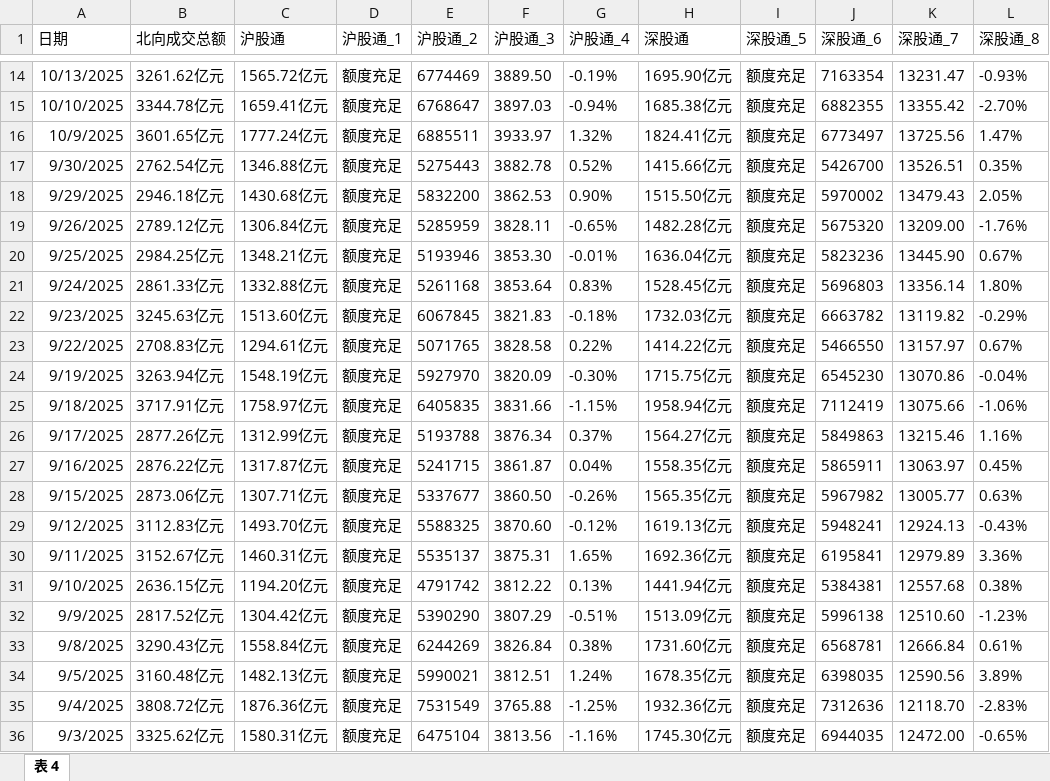
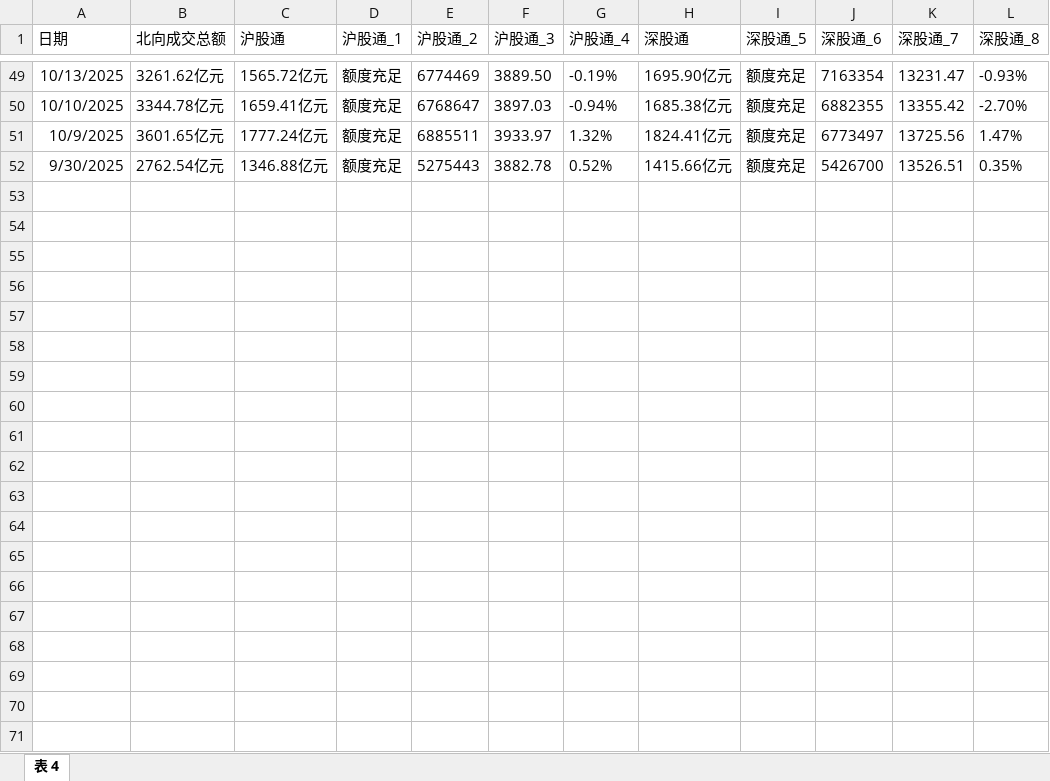
Before and after one commit to oficcejo/aiagents-stock, an Excel workbook: docs/北向数据示例.xlsx, sheet 表 4, drawn as a sheet; only a part is shown, gaps mark what is left out; values as stored, in another font and other column widths than the file's, no borders; table styles not drawn; removed rows and columns are numbered as before the commit, all else as after; the diff covers the shown part only; the diff names each change by its address in the sheet, - before the commit and + after, or states it on an @@ line.

```diff
--- a/docs/北向数据示例.xlsx (sheet 表 4)
+++ b/docs/北向数据示例.xlsx (sheet 表 4)
-row 18: 9/29/2025 | 2946.18亿元 | 1430.68亿元 | 额度充足 | 5832200 | 3862.53 | 0.90% | 1515.50亿元 | 额度充足 | 5970002 | 13479.43 | 2.05%
-row 19: 9/26/2025 | 2789.12亿元 | 1306.84亿元 | 额度充足 | 5285959 | 3828.11 | -0.65% | 1482.28亿元 | 额度充足 | 5675320 | 13209.00 | -1.76%
-row 20: 9/25/2025 | 2984.25亿元 | 1348.21亿元 | 额度充足 | 5193946 | 3853.30 | -0.01% | 1636.04亿元 | 额度充足 | 5823236 | 13445.90 | 0.67%
-row 21: 9/24/2025 | 2861.33亿元 | 1332.88亿元 | 额度充足 | 5261168 | 3853.64 | 0.83% | 1528.45亿元 | 额度充足 | 5696803 | 13356.14 | 1.80%
-row 22: 9/23/2025 | 3245.63亿元 | 1513.60亿元 | 额度充足 | 6067845 | 3821.83 | -0.18% | 1732.03亿元 | 额度充足 | 6663782 | 13119.82 | -0.29%
-row 23: 9/22/2025 | 2708.83亿元 | 1294.61亿元 | 额度充足 | 5071765 | 3828.58 | 0.22% | 1414.22亿元 | 额度充足 | 5466550 | 13157.97 | 0.67%
-row 24: 9/19/2025 | 3263.94亿元 | 1548.19亿元 | 额度充足 | 5927970 | 3820.09 | -0.30% | 1715.75亿元 | 额度充足 | 6545230 | 13070.86 | -0.04%
-row 25: 9/18/2025 | 3717.91亿元 | 1758.97亿元 | 额度充足 | 6405835 | 3831.66 | -1.15% | 1958.94亿元 | 额度充足 | 7112419 | 13075.66 | -1.06%
-row 26: 9/17/2025 | 2877.26亿元 | 1312.99亿元 | 额度充足 | 5193788 | 3876.34 | 0.37% | 1564.27亿元 | 额度充足 | 5849863 | 13215.46 | 1.16%
-row 27: 9/16/2025 | 2876.22亿元 | 1317.87亿元 | 额度充足 | 5241715 | 3861.87 | 0.04% | 1558.35亿元 | 额度充足 | 5865911 | 13063.97 | 0.45%
-row 28: 9/15/2025 | 2873.06亿元 | 1307.71亿元 | 额度充足 | 5337677 | 3860.50 | -0.26% | 1565.35亿元 | 额度充足 | 5967982 | 13005.77 | 0.63%
-row 29: 9/12/2025 | 3112.83亿元 | 1493.70亿元 | 额度充足 | 5588325 | 3870.60 | -0.12% | 1619.13亿元 | 额度充足 | 5948241 | 12924.13 | -0.43%
-row 30: 9/11/2025 | 3152.67亿元 | 1460.31亿元 | 额度充足 | 5535137 | 3875.31 | 1.65% | 1692.36亿元 | 额度充足 | 6195841 | 12979.89 | 3.36%
-row 31: 9/10/2025 | 2636.15亿元 | 1194.20亿元 | 额度充足 | 4791742 | 3812.22 | 0.13% | 1441.94亿元 | 额度充足 | 5384381 | 12557.68 | 0.38%
-row 32: 9/9/2025 | 2817.52亿元 | 1304.42亿元 | 额度充足 | 5390290 | 3807.29 | -0.51% | 1513.09亿元 | 额度充足 | 5996138 | 12510.60 | -1.23%
-row 33: 9/8/2025 | 3290.43亿元 | 1558.84亿元 | 额度充足 | 6244269 | 3826.84 | 0.38% | 1731.60亿元 | 额度充足 | 6568781 | 12666.84 | 0.61%
-row 34: 9/5/2025 | 3160.48亿元 | 1482.13亿元 | 额度充足 | 5990021 | 3812.51 | 1.24% | 1678.35亿元 | 额度充足 | 6398035 | 12590.56 | 3.89%
-row 35: 9/4/2025 | 3808.72亿元 | 1876.36亿元 | 额度充足 | 7531549 | 3765.88 | -1.25% | 1932.36亿元 | 额度充足 | 7312636 | 12118.70 | -2.83%
-row 36: 9/3/2025 | 3325.62亿元 | 1580.31亿元 | 额度充足 | 6475104 | 3813.56 | -1.16% | 1745.30亿元 | 额度充足 | 6944035 | 12472.00 | -0.65%
```
Also changed, not shown: 35 added rows, 16 removed rows and 2 edited cells elsewhere in this sheet, 19 other files.
